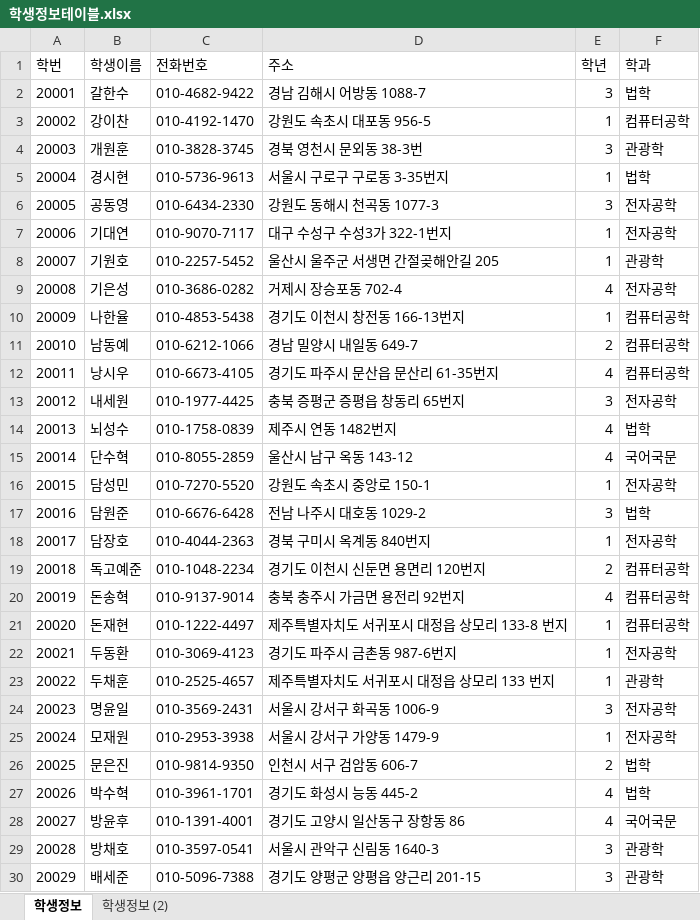
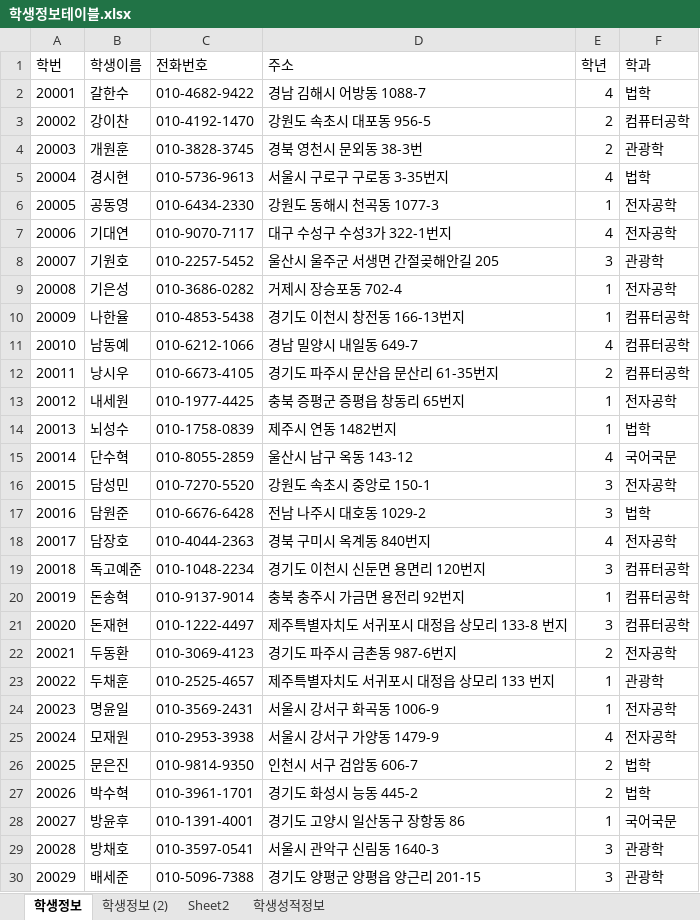
Before and after one commit to H2LJH/Biz_506_2020_07_DBMS, an Excel workbook: 참고자료/학생정보테이블.xlsx, sheet 학생정보, drawn as a sheet; only a part is shown; values as stored, in another font and other column widths than the file's, no borders; the diff covers the shown part only; the diff names each change by its address in the sheet, - before the commit and + after, or states it on an @@ line.

```diff
--- a/참고자료/학생정보테이블.xlsx (sheet 학생정보)
+++ b/참고자료/학생정보테이블.xlsx (sheet 학생정보)
+sheet tab: Sheet2
+sheet tab: 학생성적정보
-E2 (학년): 3
+E2 (학년): 4
-E3 (학년): 1
+E3 (학년): 2
-E4 (학년): 3
+E4 (학년): 2
-E5 (학년): 1
+E5 (학년): 4
-E6 (학년): 3
+E6 (학년): 1
-E7 (학년): 1
+E7 (학년): 4
-E8 (학년): 1
+E8 (학년): 3
-E9 (학년): 4
+E9 (학년): 1
-E11 (학년): 2
+E11 (학년): 4
-E12 (학년): 4
+E12 (학년): 2
-E13 (학년): 3
+E13 (학년): 1
-E14 (학년): 4
+E14 (학년): 1
-E16 (학년): 1
+E16 (학년): 3
-E18 (학년): 1
+E18 (학년): 4
-E19 (학년): 2
+E19 (학년): 3
-E20 (학년): 4
+E20 (학년): 1
-E21 (학년): 1
+E21 (학년): 3
-E22 (학년): 1
+E22 (학년): 2
-E24 (학년): 3
+E24 (학년): 1
-E25 (학년): 1
+E25 (학년): 4
-E27 (학년): 4
+E27 (학년): 2
-E28 (학년): 4
+E28 (학년): 1
```
Also changed, not shown: 55 edited cells elsewhere in this sheet, sheet 학생정보 (2), 참고자료/00.테이블명세 양식.xlsx, 7 other files.
